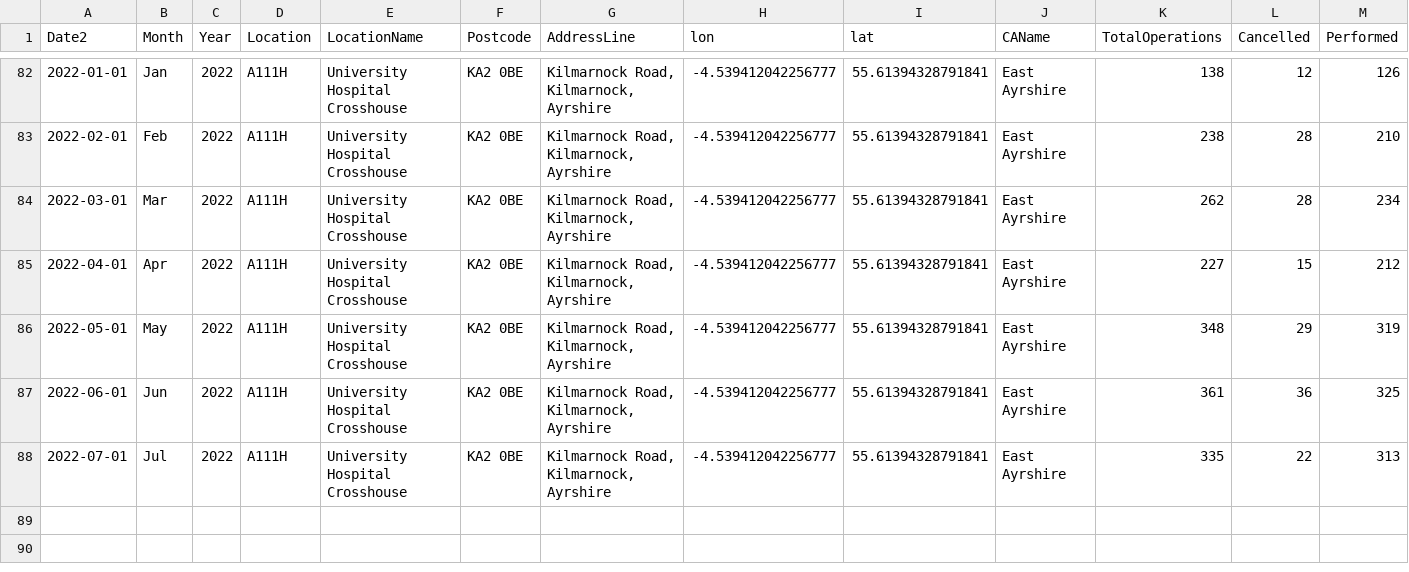
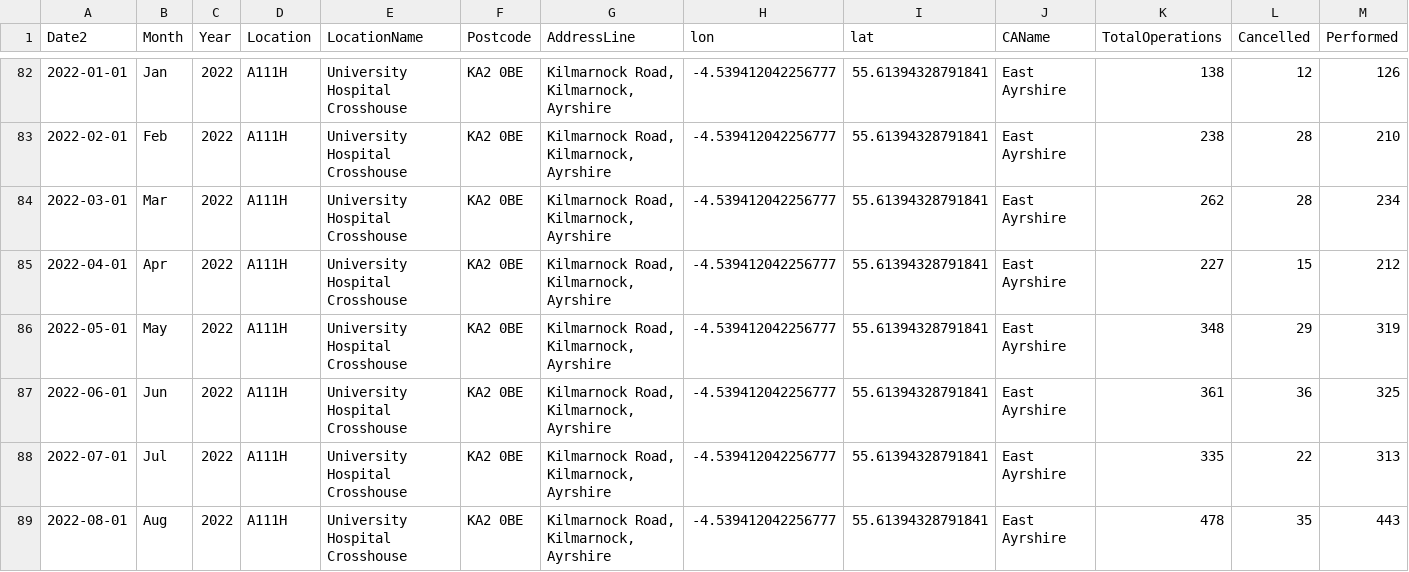
Before and after one commit to DCTdatateam/Hospitals-Tracker_NHS-Scotland, a CSV file: data/cancelled-operations/hospitals/UniversityHospitalCrosshouse.csv, drawn as a sheet; only a part is shown, gaps mark what is left out; rows hold the shown columns only; the diff names each change by its address in the sheet, - before the commit and + after, or states it on an @@ line.

```diff
--- a/data/cancelled-operations/hospitals/UniversityHospitalCrosshouse.csv
+++ b/data/cancelled-operations/hospitals/UniversityHospitalCrosshouse.csv
+row 89: 2022-08-01 | Aug | 2022 | A111H | University Hospital Crosshouse | KA2 0BE | Kilmarnock Road, Kilmarnock, Ayrshire | -4.539412042256777 | 55.61394328791841 | East Ayrshire | 478 | 35 | 443
```
Also changed, not shown: data/cancelled-operations/hospitals/Dumfries&GallowayRoyalInfirmary.csv, data/cancelled-operations/hospitals/RoyalInfirmaryofEdinburghatLittleFrance.csv, 39 other files.
